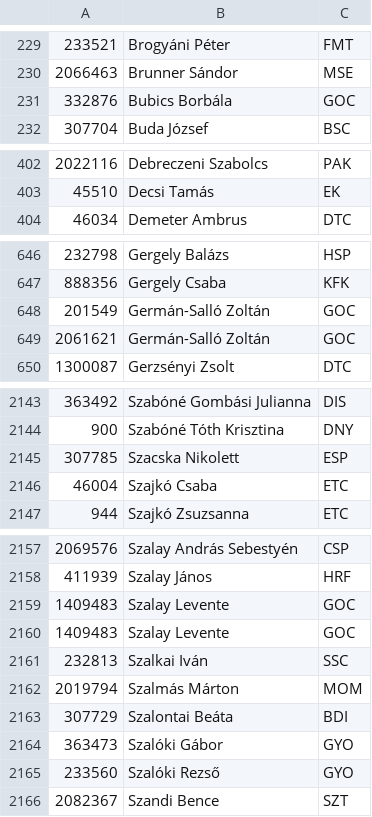
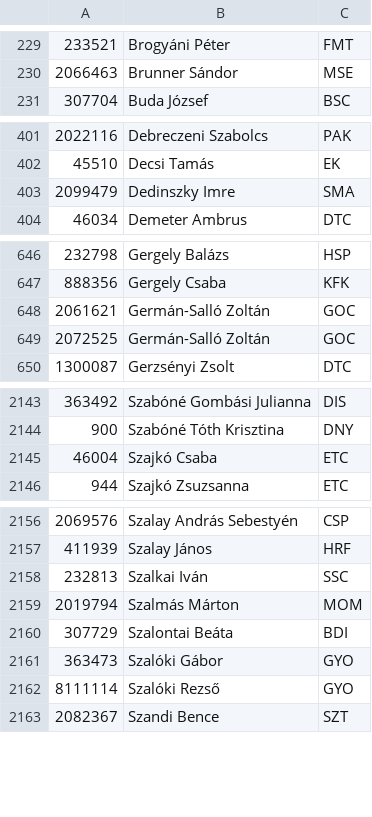
Before and after one commit to medvekoma/si-droid-cards, a CSV file: si-2016-10-25.csv (was si-2016-10-12.csv), drawn as a sheet; only a part is shown, gaps mark what is left out; the diff covers the shown part only.

Commit message:
update cards

```diff
--- a/si-2016-10-12.csv
+++ b/si-2016-10-25.csv
@@ -230,3 +230,2 @@
 2066463,Brunner Sándor,MSE
-332876,Bubics Borbála,GOC
 307704,Buda József,BSC
@@ -403,2 +402,3 @@
 45510,Decsi Tamás,EK
+2099479,Dedinszky Imre,SMA
 46034,Demeter Ambrus,DTC
@@ -647,4 +647,4 @@
 888356,Gergely Csaba,KFK
-201549,Germán-Salló Zoltán,GOC
 2061621,Germán-Salló Zoltán,GOC
+2072525,Germán-Salló Zoltán,GOC
 1300087,Gerzsényi Zsolt,DTC
@@ -2144,3 +2144,2 @@
 900,Szabóné Tóth Krisztina,DNY
-307785,Szacska Nikolett,ESP
 46004,Szajkó Csaba,ETC
@@ -2158,4 +2157,2 @@
 411939,Szalay János,HRF
-1409483,Szalay Levente,GOC
-1409483,Szalay Levente,GOC
 232813,Szalkai Iván,SSC
@@ -2164,3 +2161,3 @@
 363473,Szalóki Gábor,GYO
-233560,Szalóki Rezső,GYO
+8111114,Szalóki Rezső,GYO
 2082367,Szandi Bence,SZT
```
Also changed, not shown: 1 added row and 12 edited cells elsewhere in this file.
